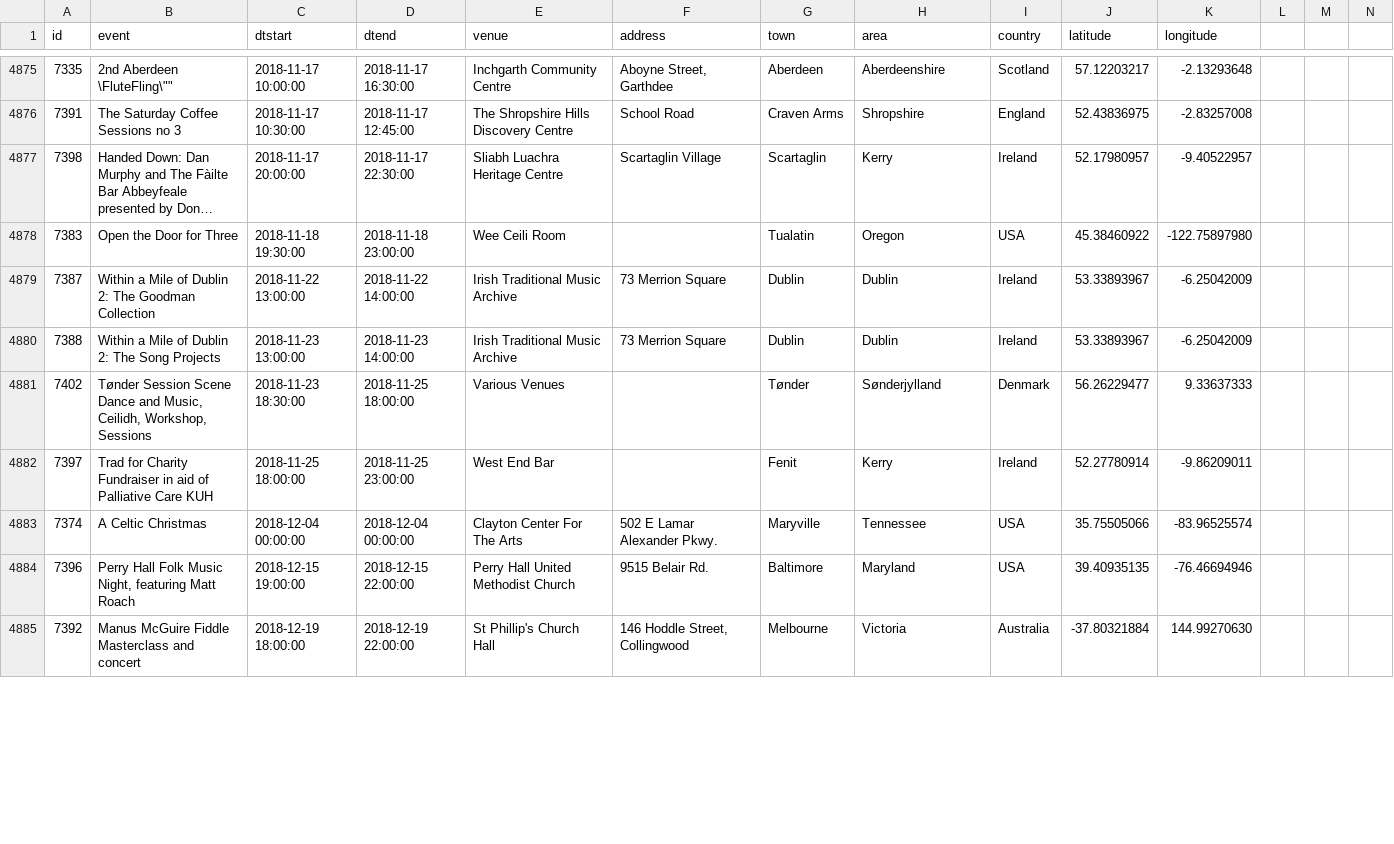
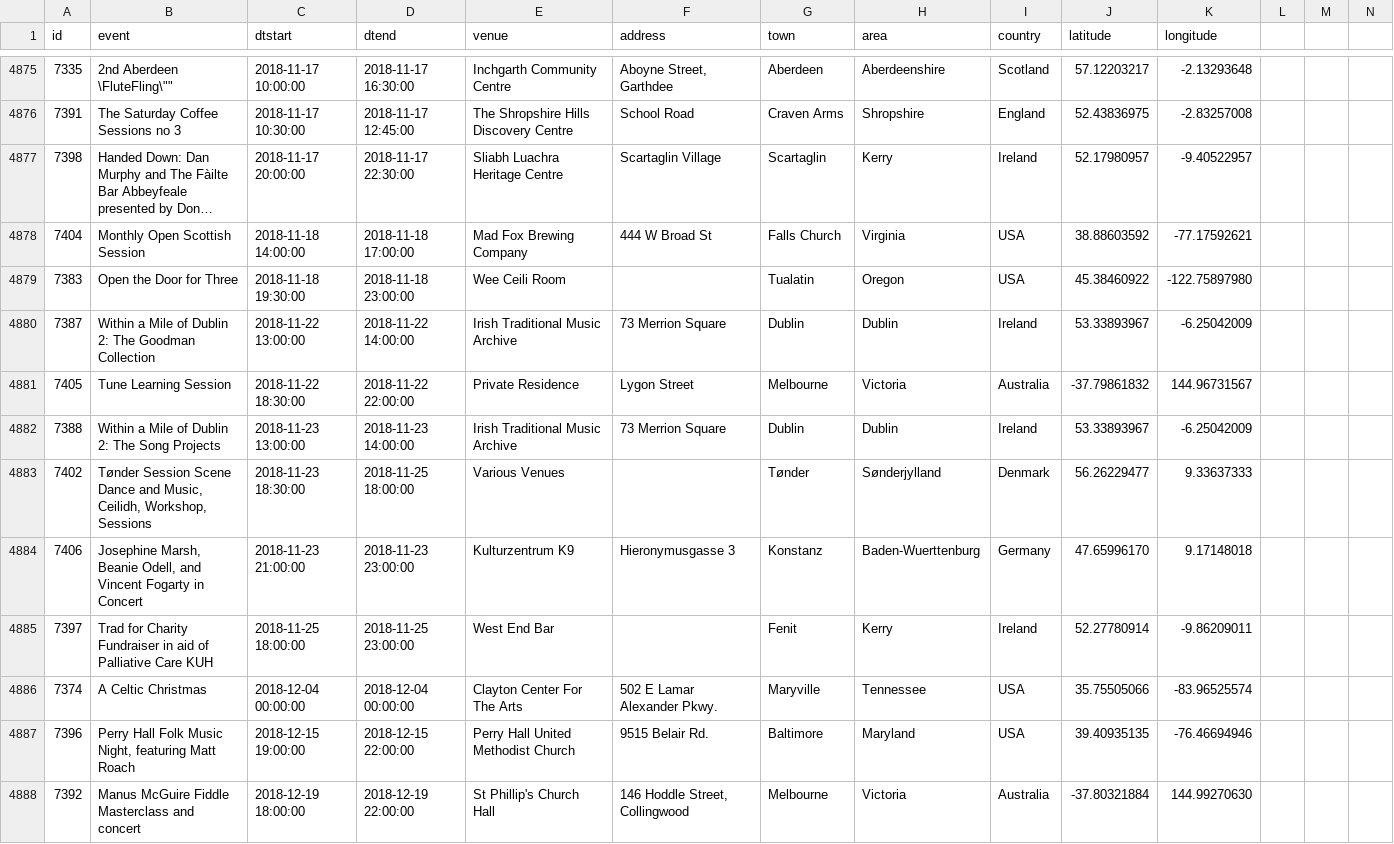
Before and after one commit to adactio/TheSession-data, a CSV file: csv/events.csv, drawn as a sheet; only a part is shown, gaps mark what is left out; long unchanged cells end in …; the diff covers the shown part only; the diff names each change by its address in the sheet, - before the commit and + after, or states it on an @@ line.

```diff
--- a/csv/events.csv
+++ b/csv/events.csv
+row 4878: 7404 | Monthly Open Scottish Session | 2018-11-18 14:00:00 | 2018-11-18 17:00:00 | Mad Fox Brewing Company | 444 W Broad St | Falls Church | Virginia | USA | 38.88603592 | -77.17592621
+row 4881: 7405 | Tune Learning Session | 2018-11-22 18:30:00 | 2018-11-22 22:00:00 | Private Residence | Lygon Street | Melbourne | Victoria | Australia | -37.79861832 | 144.96731567
+row 4884: 7406 | Josephine Marsh, Beanie Odell, and Vincent Fogarty in Concert | 2018-11-23 21:00:00 | 2018-11-23 23:00:00 | Kulturzentrum K9 | Hieronymusgasse 3 | Konstanz | Baden-Wuerttenburg | Germany | 47.65996170 | 9.17148018
```
Also changed, not shown: 1 added row and 9 edited cells elsewhere in this file, csv/sessions.csv, 7 other files.
